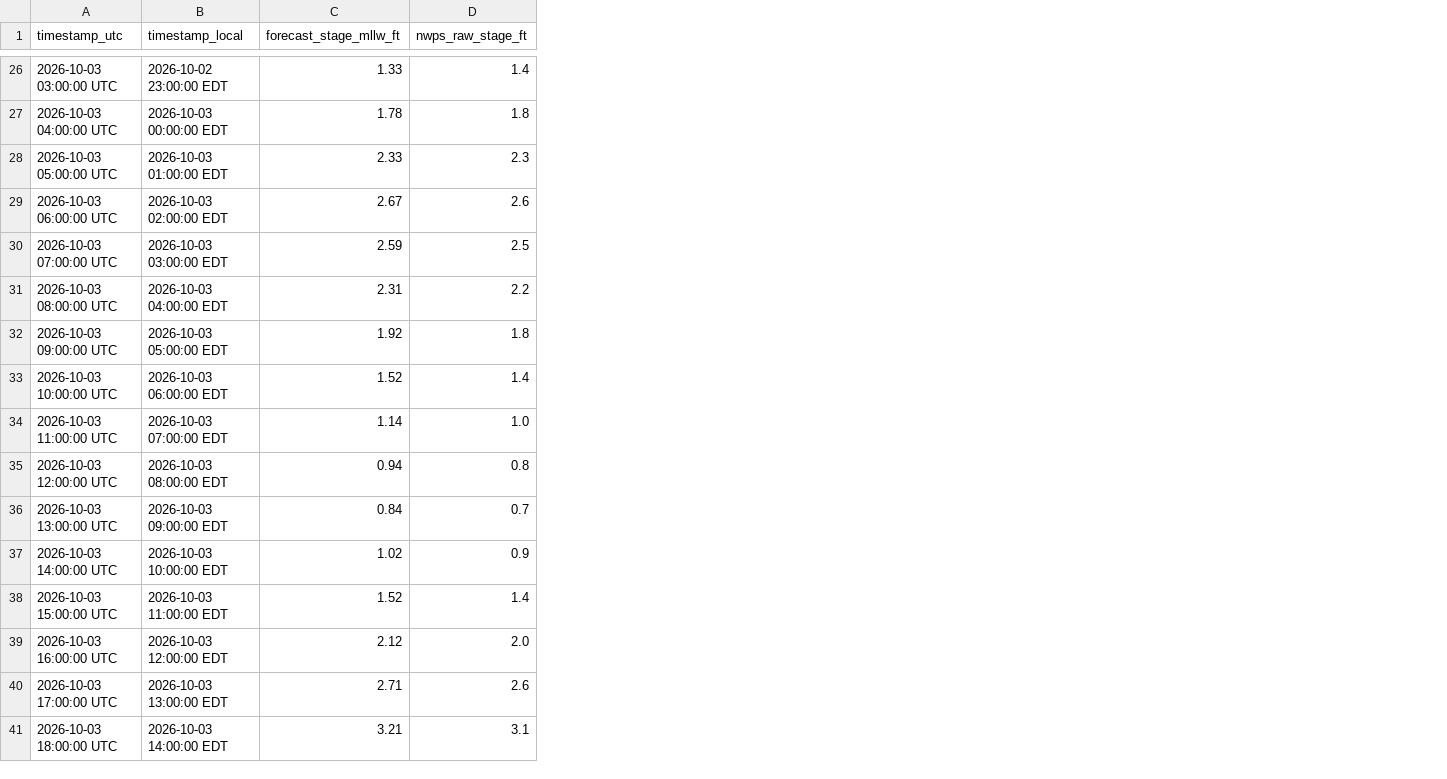
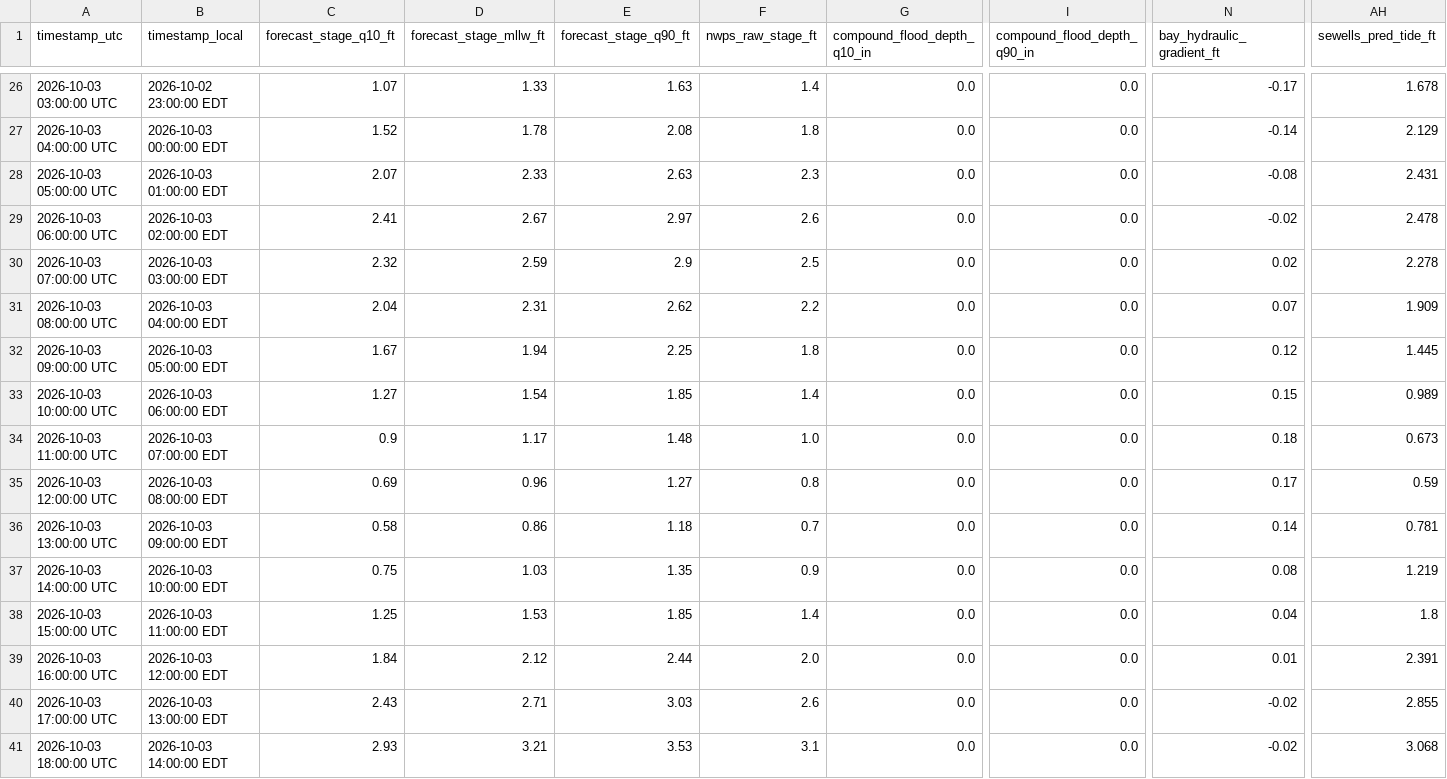
Before and after one commit to flatfoot584/mathews-flood-monitor, a CSV file: forecast_48h.csv, drawn as a sheet; only a part is shown, gaps mark what is left out; addresses are those after the commit; the diff covers the shown part only; the diff names each change by its address in the sheet, - before the commit and + after, or states it on an @@ line.

Commit message:
feat: Add shaded uncertainty envelope forecasting & multi-station hydraulic slope modeling

```diff
--- a/forecast_48h.csv
+++ b/forecast_48h.csv
+column C (forecast_stage_q10_ft), rows 26-41: 1.07 | 1.52 | 2.07 | 2.41 | 2.32 | 2.04 | 1.67 | 1.27 | 0.9 | 0.69 | 0.58 | 0.75 | 1.25 | 1.84 | 2.43 | 2.93
+column E (forecast_stage_q90_ft), rows 26-41: 1.63 | 2.08 | 2.63 | 2.97 | 2.9 | 2.62 | 2.25 | 1.85 | 1.48 | 1.27 | 1.18 | 1.35 | 1.85 | 2.44 | 3.03 | 3.53
+column G (compound_flood_depth_q10_in), rows 26-41: all 0.0
+column I (compound_flood_depth_q90_in), rows 26-41: all 0.0
+column N (bay_hydraulic_gradient_ft), rows 26-41: -0.17 | -0.14 | -0.08 | -0.02 | 0.02 | 0.07 | 0.12 | 0.15 | 0.18 | 0.17 | 0.14 | 0.08 | 0.04 | 0.01 | -0.02 | -0.02
+column AH (sewells_pred_tide_ft), rows 26-41: 1.678 | 2.129 | 2.431 | 2.478 | 2.278 | 1.909 | 1.445 | 0.989 | 0.673 | 0.59 | 0.781 | 1.219 | 1.8 | 2.391 | 2.855 | 3.068
-D32 (forecast_stage_mllw_ft): 1.92
+D32 (forecast_stage_mllw_ft): 1.94
-D33 (forecast_stage_mllw_ft): 1.52
+D33 (forecast_stage_mllw_ft): 1.54
-D34 (forecast_stage_mllw_ft): 1.14
+D34 (forecast_stage_mllw_ft): 1.17
-D35 (forecast_stage_mllw_ft): 0.94
+D35 (forecast_stage_mllw_ft): 0.96
-D36 (forecast_stage_mllw_ft): 0.84
+D36 (forecast_stage_mllw_ft): 0.86
-D37 (forecast_stage_mllw_ft): 1.02
+D37 (forecast_stage_mllw_ft): 1.03
-D38 (forecast_stage_mllw_ft): 1.52
+D38 (forecast_stage_mllw_ft): 1.53
```
Also changed, not shown: 3 edited cells elsewhere in this file, realtime_recent_observations.csv, 14 other files.
